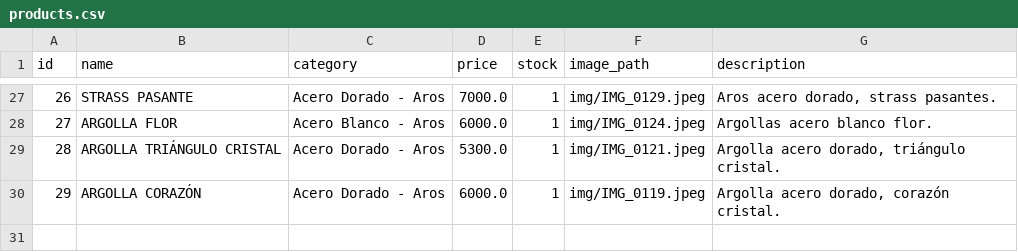
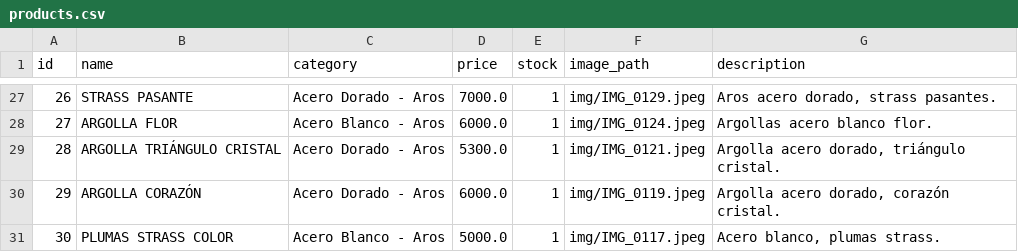
Before and after one commit to PierottiBR/glint_tienda_online, a CSV file: files_csv/products.csv, drawn as a sheet; only a part is shown, gaps mark what is left out.

Commit message:
Añadido producto: PLUMAS STRASS COLOR (Acero Blanco - Aros)

```diff
--- a/files_csv/products.csv
+++ b/files_csv/products.csv
@@ -30 +30,2 @@ id,name,category,price,stock,image_path,description
 29,ARGOLLA CORAZÓN ,Acero Dorado - Aros,6000.0,1,img/IMG_0119.jpeg,"Argolla acero dorado, corazón cristal. "
+30,PLUMAS STRASS COLOR,Acero Blanco - Aros,5000.0,1,img/IMG_0117.jpeg,"Acero blanco, plumas strass. "
```
